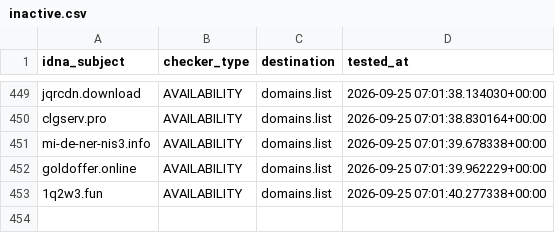
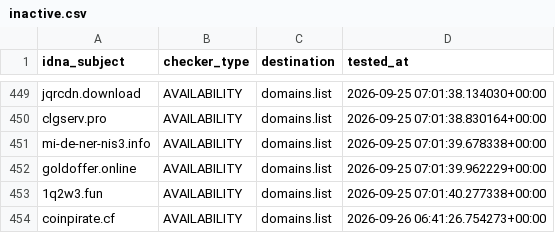
Before and after one commit to Ultimate-Hosts-Blacklist/adblock-nocoin-list, a CSV file: .pyfunceble/inactive.csv, drawn as a sheet; only a part is shown, gaps mark what is left out; the diff names each change by its address in the sheet, - before the commit and + after, or states it on an @@ line.

```diff
--- a/.pyfunceble/inactive.csv
+++ b/.pyfunceble/inactive.csv
+row 454: coinpirate.cf | AVAILABILITY | domains.list | 2026-09-26 06:41:26.754273+00:00
```
Also changed, not shown: 17 other files.
